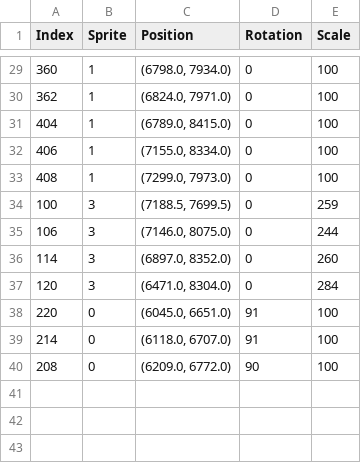
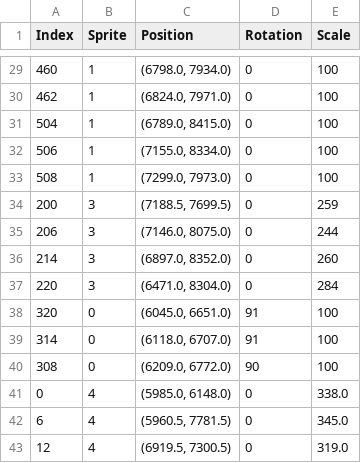
Before and after one commit to dalpac/EFWuche, a CSV file: level_object_data.csv, drawn as a sheet; only a part is shown, gaps mark what is left out; the diff covers the shown part only.

```diff
--- a/level_object_data.csv
+++ b/level_object_data.csv
@@ -29,12 +29,15 @@ Index,Sprite,Position,Rotation,Scale
-360,1,"(6798.0, 7934.0)",0,100
-362,1,"(6824.0, 7971.0)",0,100
-404,1,"(6789.0, 8415.0)",0,100
-406,1,"(7155.0, 8334.0)",0,100
-408,1,"(7299.0, 7973.0)",0,100
-100,3,"(7188.5, 7699.5)",0,259
-106,3,"(7146.0, 8075.0)",0,244
-114,3,"(6897.0, 8352.0)",0,260
-120,3,"(6471.0, 8304.0)",0,284
-220,0,"(6045.0, 6651.0)",91,100
-214,0,"(6118.0, 6707.0)",91,100
-208,0,"(6209.0, 6772.0)",90,100
+460,1,"(6798.0, 7934.0)",0,100
+462,1,"(6824.0, 7971.0)",0,100
+504,1,"(6789.0, 8415.0)",0,100
+506,1,"(7155.0, 8334.0)",0,100
+508,1,"(7299.0, 7973.0)",0,100
+200,3,"(7188.5, 7699.5)",0,259
+206,3,"(7146.0, 8075.0)",0,244
+214,3,"(6897.0, 8352.0)",0,260
+220,3,"(6471.0, 8304.0)",0,284
+320,0,"(6045.0, 6651.0)",91,100
+314,0,"(6118.0, 6707.0)",91,100
+308,0,"(6209.0, 6772.0)",90,100
+0,4,"(5985.0, 6148.0)",0,338.0
+6,4,"(5960.5, 7781.5)",0,345.0
+12,4,"(6919.5, 7300.5)",0,319.0
```
Also changed, not shown: 27 edited cells elsewhere in this file, level_data.csv, level_special_object_data.csv, 1 other file.
